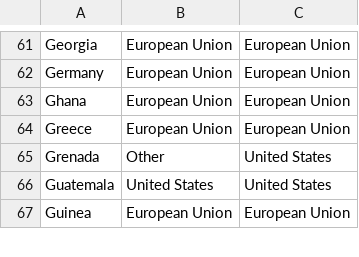
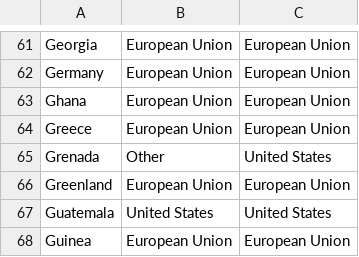
Before and after one commit to dan-509/FIT3179, a CSV file: Trading_Partners.csv, drawn as a sheet; only a part is shown, gaps mark what is left out; the diff names each change by its address in the sheet, - before the commit and + after, or states it on an @@ line.

Commit message:
Update Trading_Partners.csv

```diff
--- a/Trading_Partners.csv
+++ b/Trading_Partners.csv
+row 66: Greenland | European Union | European Union
```
